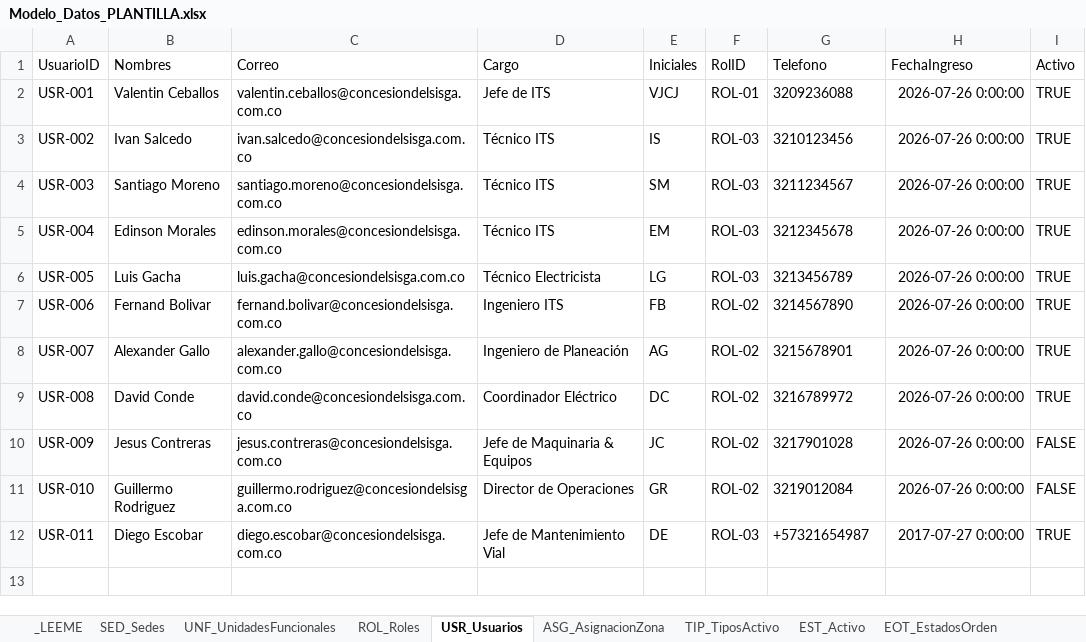
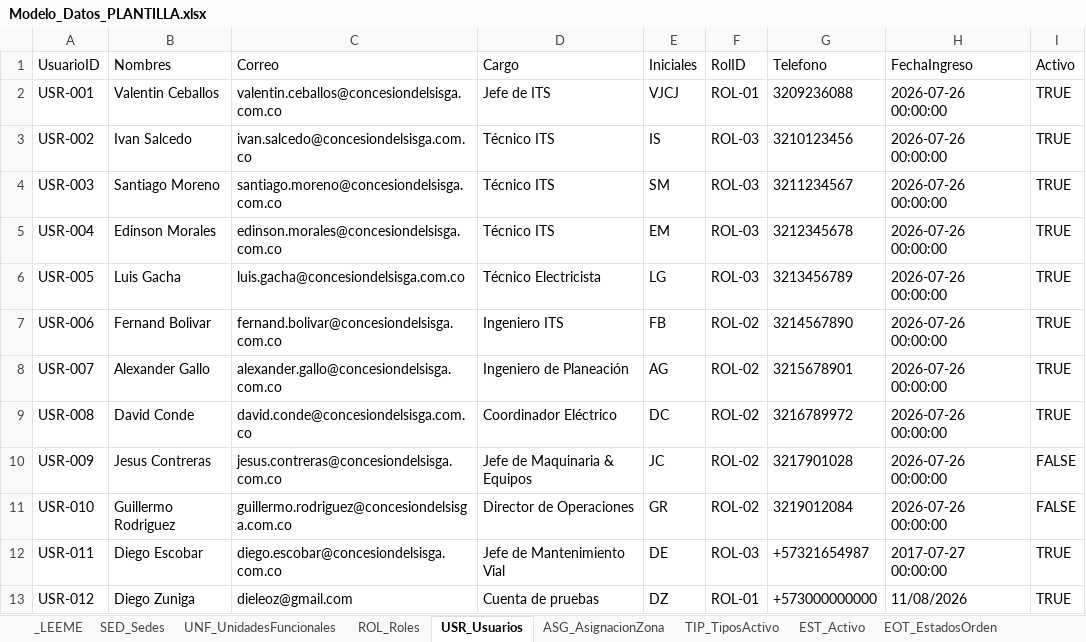
Before and after one commit to dieleoz/SGMC, an Excel workbook: BD/Modelo_Datos_PLANTILLA.xlsx, sheet USR_Usuarios, drawn as a sheet; values as stored, in another font and other column widths than the file's, no borders; the diff names each change by its address in the sheet, - before the commit and + after, or states it on an @@ line.

```diff
--- a/BD/Modelo_Datos_PLANTILLA.xlsx (sheet USR_Usuarios)
+++ b/BD/Modelo_Datos_PLANTILLA.xlsx (sheet USR_Usuarios)
-H2:H11 (FechaIngreso): 2026-07-26 0:00:00
+H2:H11 (FechaIngreso): 2026-07-26 00:00:00
-H12 (FechaIngreso): 2017-07-27 0:00:00
+H12 (FechaIngreso): 2017-07-27 00:00:00
+row 13: USR-012 | Diego Zuniga | dieleoz@gmail.com | Cuenta de pruebas | DZ | ROL-01 | +573000000000 | 11/08/2026 | TRUE
```
Also changed, not shown: sheet _LEEME, 3 other files.
